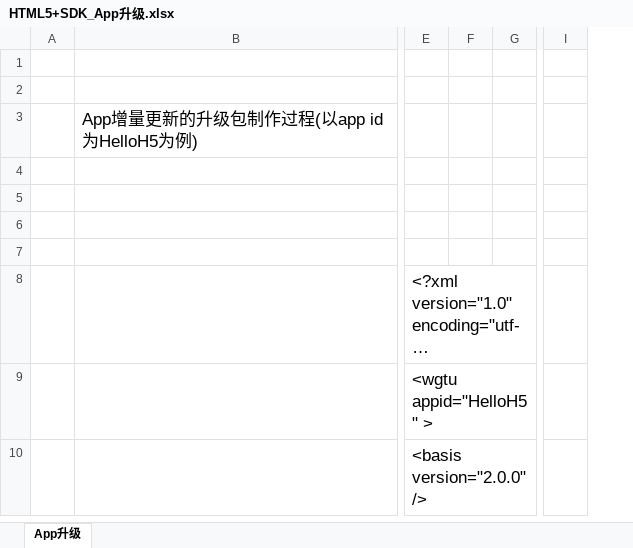
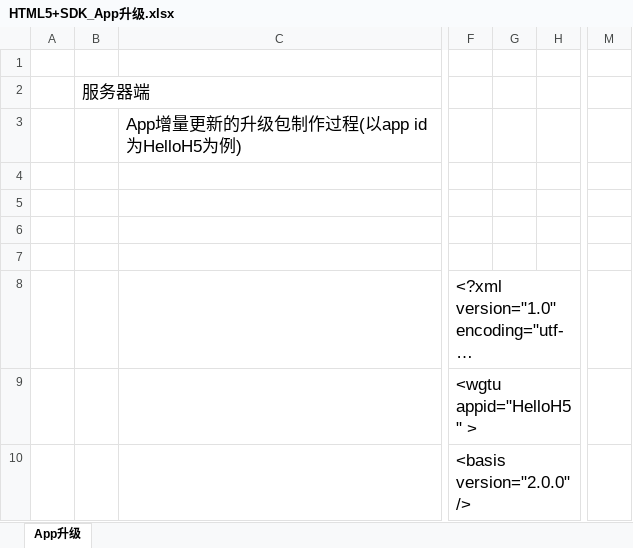
Before and after one commit to sokasyn/KnowledgeSet, an Excel workbook: doc/HTML5+SDK_App升级.xlsx, sheet App升级, drawn as a sheet; only a part is shown, gaps mark what is left out; long unchanged cells end in …; values as stored, in another font and other column widths than the file's, no borders; removed rows and columns are numbered as before the commit, all else as after; the diff covers the shown part only; the diff names each change by its address in the sheet, - before the commit and + after, or states it on an @@ line.

Commit message:
Hybrid app升级策略

```diff
--- a/doc/HTML5+SDK_App升级.xlsx (sheet App升级)
+++ b/doc/HTML5+SDK_App升级.xlsx (sheet App升级)
+column B, row 2: 服务器端
-column F, empty
+column G, empty
-column I, empty
+column M, empty
```
Also changed, not shown: 14 added rows and 3 edited cells elsewhere in this sheet, 3 other files.
